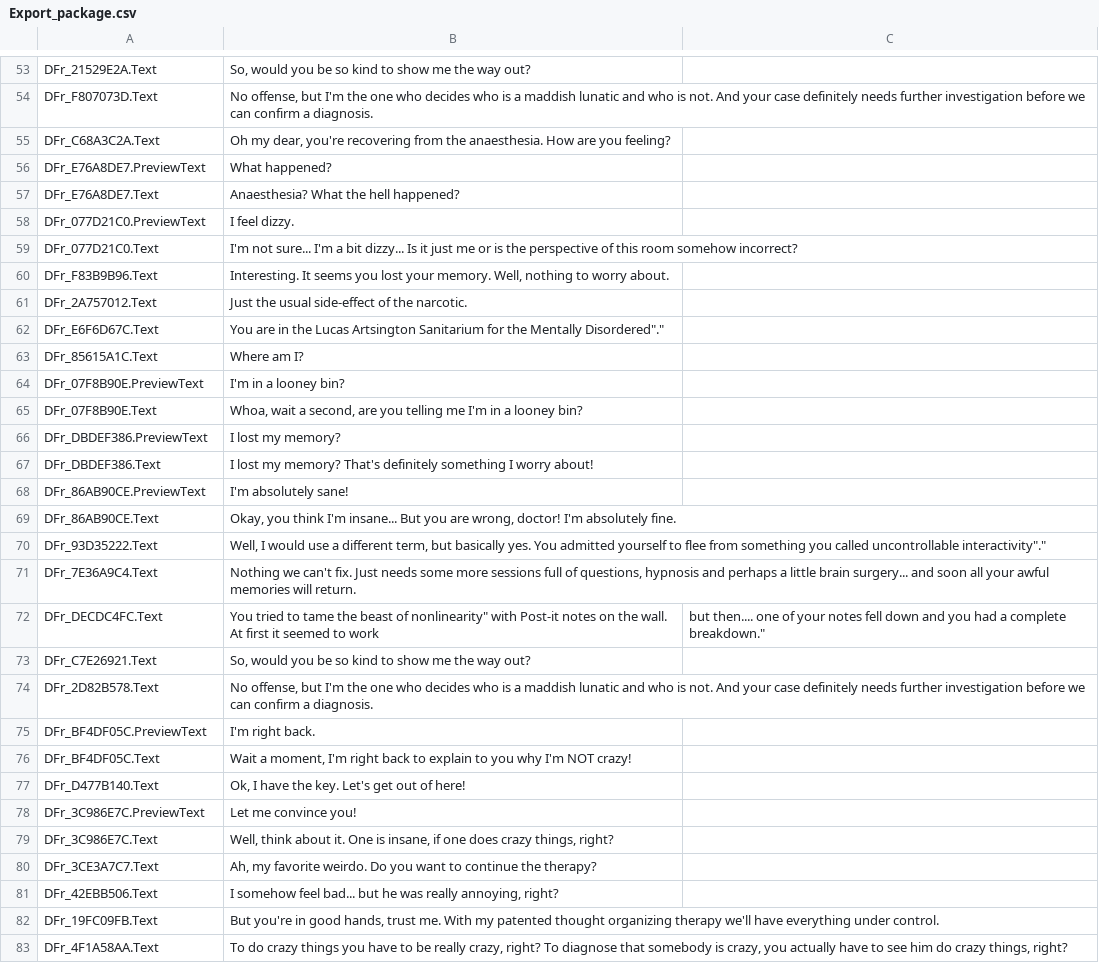
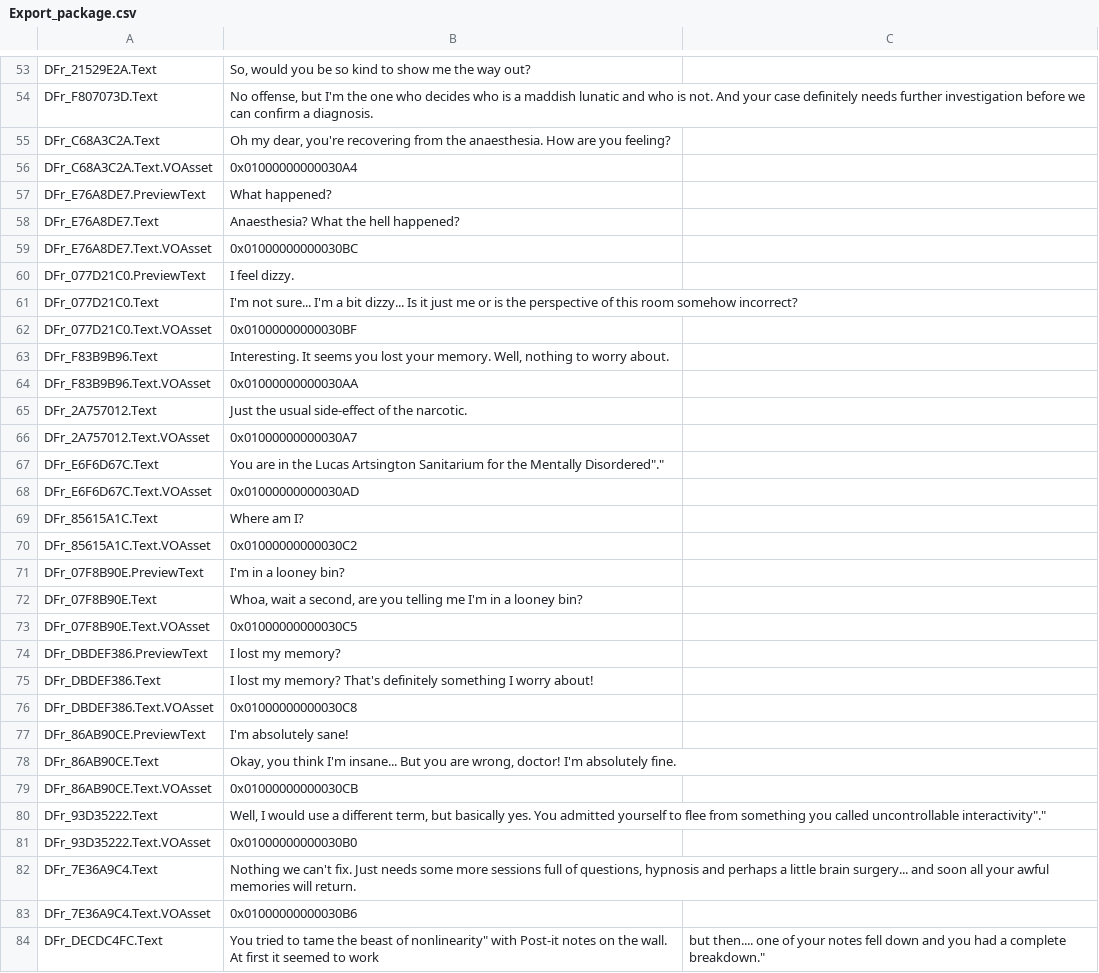
Before and after one commit to ArticySoftware/ArticyXDemoProjectForUnreal-ManiacManfred, a CSV file: Content/L10N/en/ArticyContent/Generated/Export_package.csv, drawn as a sheet; only a part is shown, gaps mark what is left out; the shorter side is filled out with more unchanged rows; the diff covers the shown part only; the diff names each change by its address in the sheet, - before the commit and + after, or states it on an @@ line.

```diff
--- a/Content/L10N/en/ArticyContent/Generated/Export_package.csv
+++ b/Content/L10N/en/ArticyContent/Generated/Export_package.csv
+row 56: DFr_C68A3C2A.Text.VOAsset | 0x01000000000030A4
+row 59: DFr_E76A8DE7.Text.VOAsset | 0x01000000000030BC
+row 62: DFr_077D21C0.Text.VOAsset | 0x01000000000030BF
+row 64: DFr_F83B9B96.Text.VOAsset | 0x01000000000030AA
+row 66: DFr_2A757012.Text.VOAsset | 0x01000000000030A7
+row 68: DFr_E6F6D67C.Text.VOAsset | 0x01000000000030AD
+row 70: DFr_85615A1C.Text.VOAsset | 0x01000000000030C2
+row 73: DFr_07F8B90E.Text.VOAsset | 0x01000000000030C5
+row 76: DFr_DBDEF386.Text.VOAsset | 0x01000000000030C8
+row 79: DFr_86AB90CE.Text.VOAsset | 0x01000000000030CB
+row 81: DFr_93D35222.Text.VOAsset | 0x01000000000030B0
+row 83: DFr_7E36A9C4.Text.VOAsset | 0x01000000000030B6
```
Also changed, not shown: 4 added rows elsewhere in this file, Content/L10N/de/ArticyContent/Generated/Export_package.csv, 37 other files.
